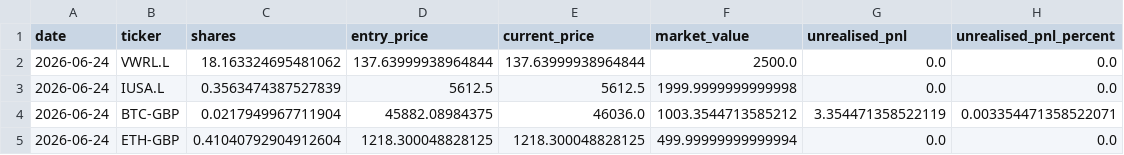
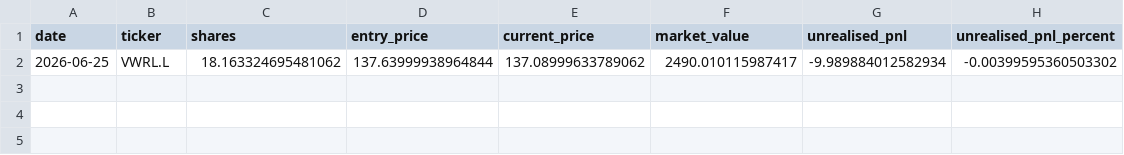
Before and after one commit to garnerquant/garner-quant, a CSV file: holdings_report.csv, drawn as a sheet.

```diff
--- a/holdings_report.csv
+++ b/holdings_report.csv
@@ -1,5 +1,2 @@
 date,ticker,shares,entry_price,current_price,market_value,unrealised_pnl,unrealised_pnl_percent
-2026-06-24,VWRL.L,18.163324695481062,137.63999938964844,137.63999938964844,2500.0,0.0,0.0
-2026-06-24,IUSA.L,0.3563474387527839,5612.5,5612.5,1999.9999999999998,0.0,0.0
-2026-06-24,BTC-GBP,0.0217949967711904,45882.08984375,46036.0,1003.3544713585212,3.354471358522119,0.003354471358522071
-2026-06-24,ETH-GBP,0.41040792904912604,1218.300048828125,1218.300048828125,499.99999999999994,0.0,0.0
+2026-06-25,VWRL.L,18.163324695481062,137.63999938964844,137.08999633789062,2490.010115987417,-9.989884012582934,-0.00399595360503302
```
Also changed, not shown: paper_30_day_tracker.csv, portfolio_v2.csv, 12 other files.
